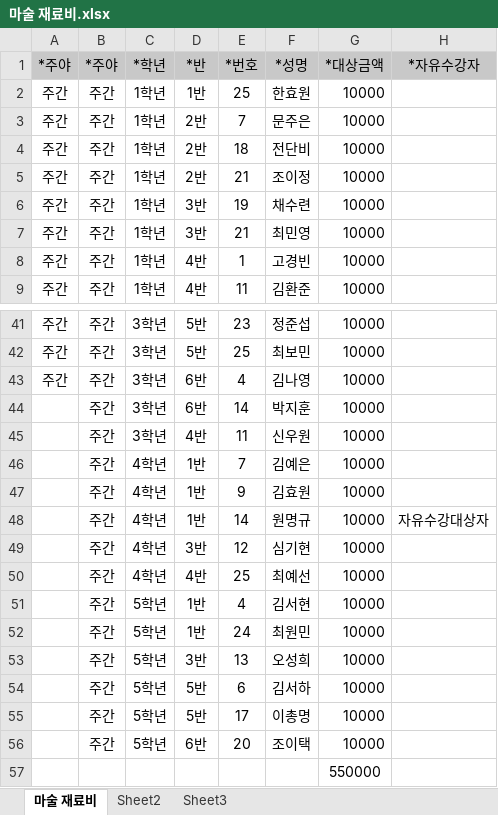
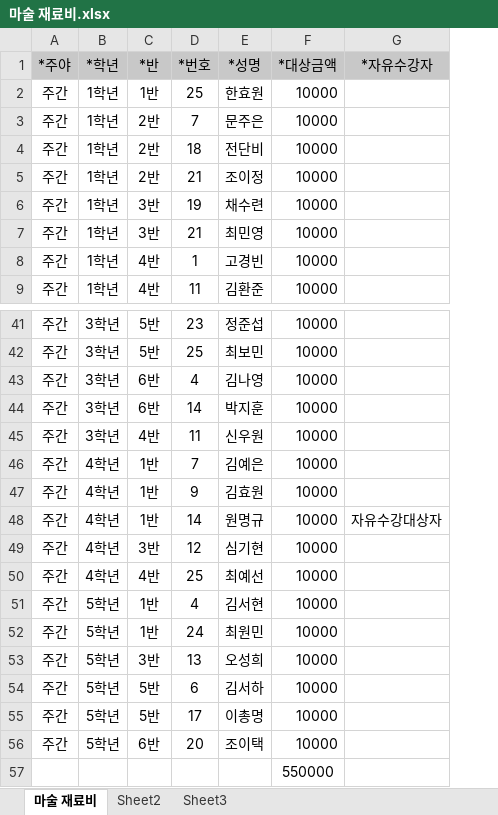
Before and after one commit to supos7/afterSchClass, an Excel workbook: 2016년 재료비 8월/마술 재료비.xlsx, sheet 마술 재료비, drawn as a sheet; only a part is shown, gaps mark what is left out; values as stored, in another font and other column widths than the file's, no borders; the diff names each change by its address in the sheet, - before the commit and + after, or states it on an @@ line.

```diff
--- a/2016년 재료비 8월/마술 재료비.xlsx (sheet 마술 재료비)
+++ b/2016년 재료비 8월/마술 재료비.xlsx (sheet 마술 재료비)
-column B (*주야), rows 2-9: all 주간; rows 41-56: all 주간
-A44:A56 (*주야): (empty)
+A44:A56 (*주야): 주간
```
Also changed, not shown: formulas that keep their value, 2016년 수강료 10월/마술 수강료.xlsx, 2016년 수강료 10월/중국어 수강료.xlsx, 20 other files.
